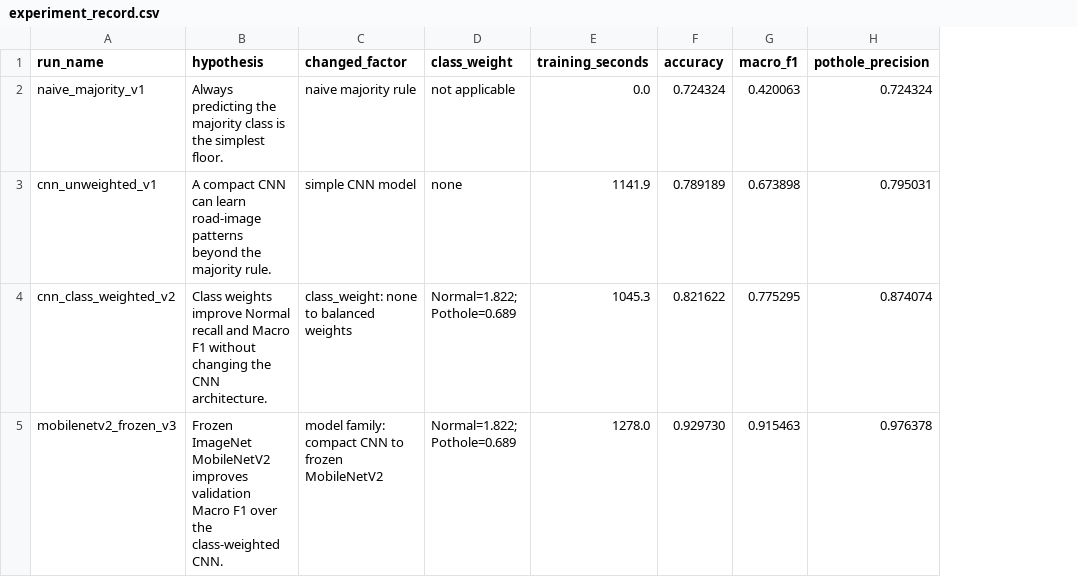
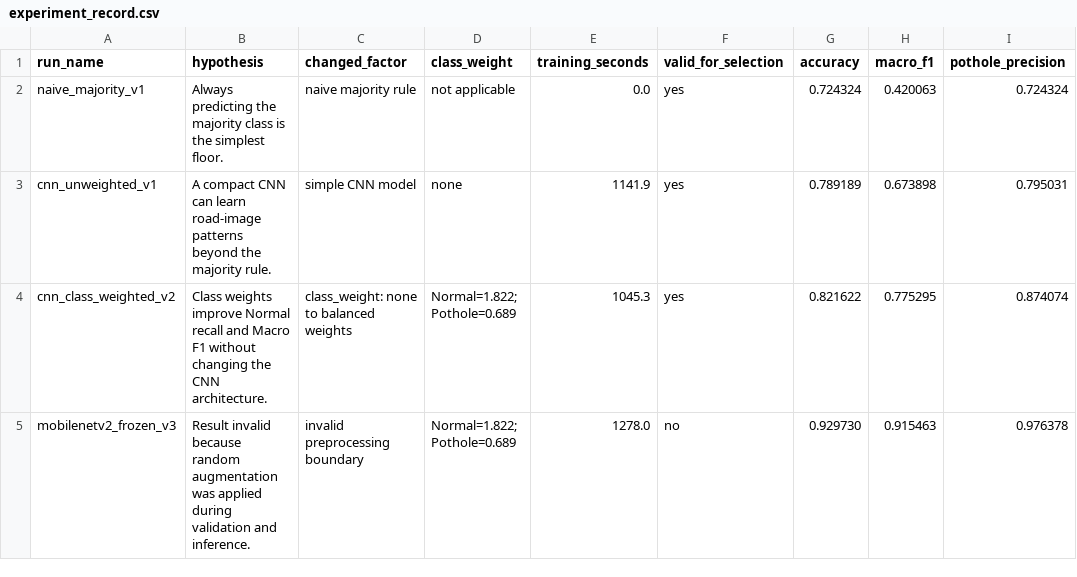
Before and after one commit to Farrux-dot/gov-01-road-damage-classifier-capstone, a CSV file: reports/experiment_record.csv, drawn as a sheet; only a part is shown; the diff names each change by its address in the sheet, - before the commit and + after, or states it on an @@ line.

Commit message:
fix MobileNetV2 validation augmentation boundary

```diff
--- a/reports/experiment_record.csv
+++ b/reports/experiment_record.csv
+column F (valid_for_selection), rows 2-5: yes | yes | yes | no
-B5 (hypothesis): Frozen ImageNet MobileNetV2 improves validation Macro F1 over the class-weighted CNN.
+B5 (hypothesis): Result invalid because random augmentation was applied during validation and inference.
-C5 (changed_factor): model family: compact CNN to frozen MobileNetV2
+C5 (changed_factor): invalid preprocessing boundary
```
Also changed, not shown: 3 other files.
